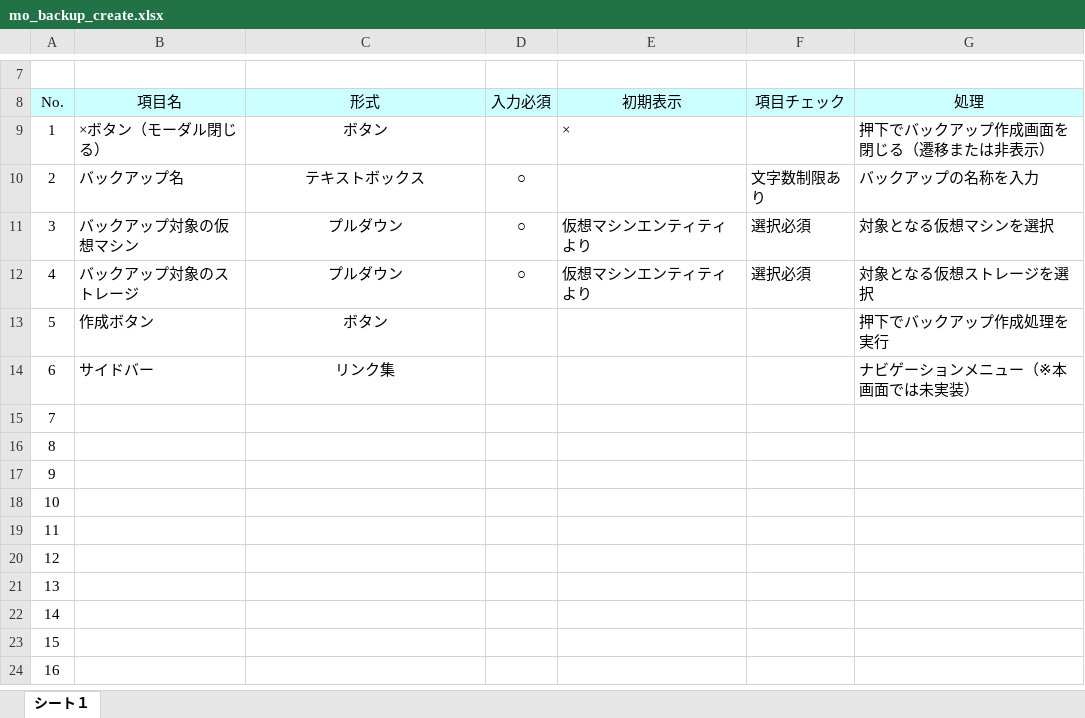
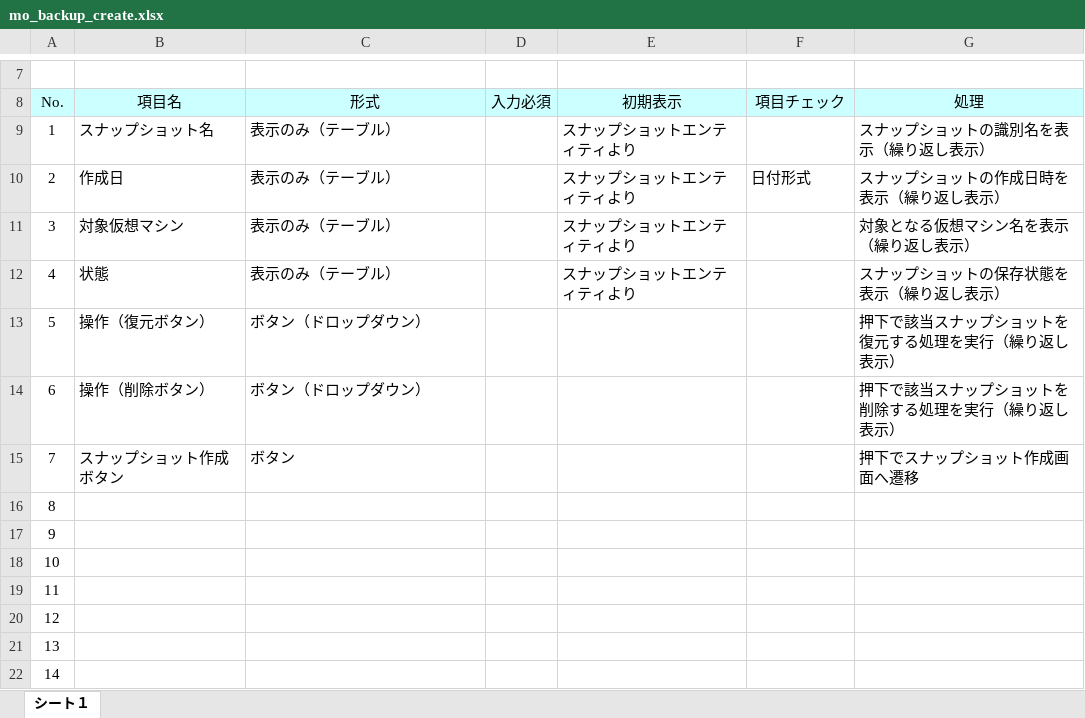
Before and after one commit to okkass/Kamata-Cloud-Infrastructure, an Excel workbook: docs/画面項目定義書/mo_backup_create.xlsx, sheet シート１, drawn as a sheet; only a part is shown, gaps mark what is left out; the shorter side is filled out with more unchanged rows; values as stored, in another font and other column widths than the file's, no borders; charts and pictures not drawn; the diff names each change by its address in the sheet, - before the commit and + after, or states it on an @@ line.

Commit message:
今週必要だった？

```diff
--- a/docs/画面項目定義書/mo_backup_create.xlsx (sheet シート１)
+++ b/docs/画面項目定義書/mo_backup_create.xlsx (sheet シート１)
-B9 (項目名): ×ボタン（モーダル閉じる）
+B9 (項目名): スナップショット名
-C9 (形式): ボタン
+C9 (形式): 表示のみ（テーブル）
-C9:C14 alignment: center
+C9:C14 alignment: left
-E9 (初期表示): ×
+E9 (初期表示): スナップショットエンティティより
-G9 (処理): 押下でバックアップ作成画面を閉じる（遷移または非表示）
+G9 (処理): スナップショットの識別名を表示（繰り返し表示）
-B10 (項目名): バックアップ名
+B10 (項目名): 作成日
-C10 (形式): テキストボックス
+C10 (形式): 表示のみ（テーブル）
-D10:D12 (入力必須): ○
+D10:D12 (入力必須): (empty)
-E10 (初期表示): (empty)
+E10 (初期表示): スナップショットエンティティより
-F10 (項目チェック): 文字数制限あり
+F10 (項目チェック): 日付形式
-G10 (処理): バックアップの名称を入力
+G10 (処理): スナップショットの作成日時を表示（繰り返し表示）
-B11 (項目名): バックアップ対象の仮想マシン
+B11 (項目名): 対象仮想マシン
-C11:C12 (形式): プルダウン
+C11:C12 (形式): 表示のみ（テーブル）
-E11:E12 (初期表示): 仮想マシンエンティティより
+E11:E12 (初期表示): スナップショットエンティティより
-F11:F12 (項目チェック): 選択必須
+F11:F12 (項目チェック): (empty)
-G11 (処理): 対象となる仮想マシンを選択
+G11 (処理): 対象となる仮想マシン名を表示（繰り返し表示）
-B12 (項目名): バックアップ対象のストレージ
+B12 (項目名): 状態
-G12 (処理): 対象となる仮想ストレージを選択
+G12 (処理): スナップショットの保存状態を表示（繰り返し表示）
-B13 (項目名): 作成ボタン
+B13 (項目名): 操作（復元ボタン）
-C13 (形式): ボタン
+C13 (形式): ボタン（ドロップダウン）
-G13 (処理): 押下でバックアップ作成処理を実行
+G13 (処理): 押下で該当スナップショットを復元する処理を実行（繰り返し表示）
-B14 (項目名): サイドバー
+B14 (項目名): 操作（削除ボタン）
-C14 (形式): リンク集
+C14 (形式): ボタン（ドロップダウン）
-G14 (処理): ナビゲーションメニュー（※本画面では未実装）
+G14 (処理): 押下で該当スナップショットを削除する処理を実行（繰り返し表示）
-B15 (項目名): (empty)
+B15 (項目名): スナップショット作成ボタン
-C15 (形式): (empty)
+C15 (形式): ボタン
-G15 (処理): (empty)
+G15 (処理): 押下でスナップショット作成画面へ遷移
```
